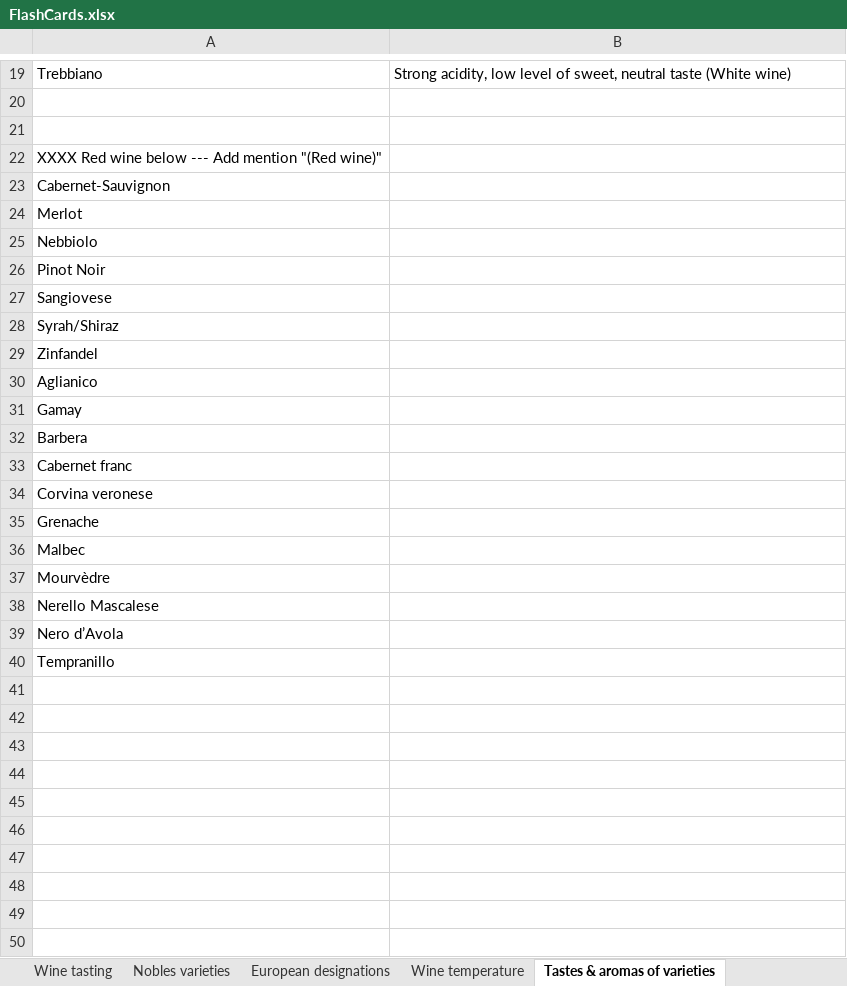
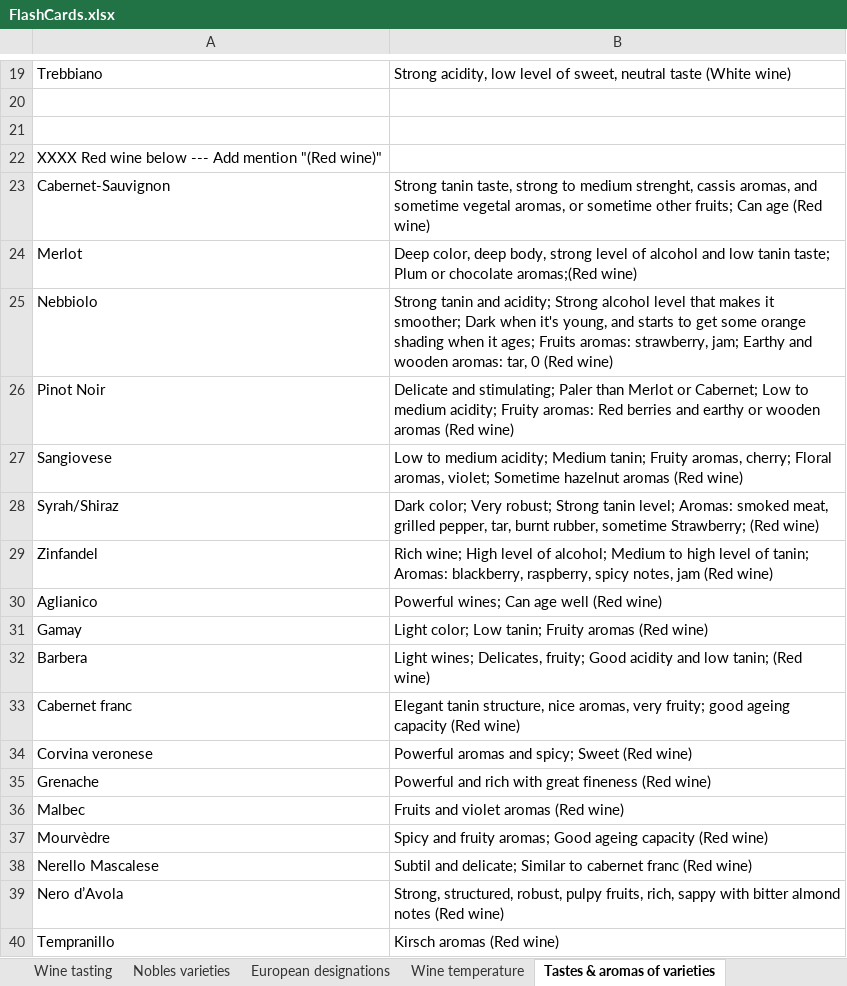
Before and after one commit to sandoche/Wine-Flashcards-Anki, an Excel workbook: src/FlashCards.xlsx, sheet Tastes & aromas of varieties, drawn as a sheet; only a part is shown, gaps mark what is left out; values as stored, in another font and other column widths than the file's, no borders; the diff names each change by its address in the sheet, - before the commit and + after, or states it on an @@ line.

Commit message:
:construction: Red wines added to varieties

```diff
--- a/src/FlashCards.xlsx (sheet Tastes & aromas of varieties)
+++ b/src/FlashCards.xlsx (sheet Tastes & aromas of varieties)
-B23: (empty)
+B23: Strong tanin taste, strong to medium strenght, cassis aromas, and sometime vegetal aromas, or sometime other fruits; Can age (Red wine)
-B24: (empty)
+B24: Deep color, deep body, strong level of alcohol and low tanin taste; Plum or chocolate aromas;(Red wine)
-B25: (empty)
+B25: Strong tanin and acidity; Strong alcohol level that makes it smoother; Dark when it's young, and starts to get some orange shading when it ages; Fruits aromas: strawberry, jam; Earthy and wooden aromas: tar, 0 (Red wine)
-B26: (empty)
+B26: Delicate and stimulating; Paler than Merlot or Cabernet; Low to medium acidity; Fruity aromas: Red berries and earthy or wooden aromas (Red wine)
-B27: (empty)
+B27: Low to medium acidity; Medium tanin; Fruity aromas, cherry; Floral aromas, violet; Sometime hazelnut aromas (Red wine)
-B28: (empty)
+B28: Dark color; Very robust; Strong tanin level; Aromas: smoked meat, grilled pepper, tar, burnt rubber, sometime Strawberry; (Red wine)
-B29: (empty)
+B29: Rich wine; High level of alcohol; Medium to high level of tanin; Aromas: blackberry, raspberry, spicy notes, jam (Red wine)
-B30: (empty)
+B30: Powerful wines; Can age well (Red wine)
-B31: (empty)
+B31: Light color; Low tanin; Fruity aromas (Red wine)
-B32: (empty)
+B32: Light wines; Delicates, fruity; Good acidity and low tanin; (Red wine)
-B33: (empty)
+B33: Elegant tanin structure, nice aromas, very fruity; good ageing capacity (Red wine)
-B34: (empty)
+B34: Powerful aromas and spicy; Sweet (Red wine)
-B35: (empty)
+B35: Powerful and rich with great fineness (Red wine)
-B36: (empty)
+B36: Fruits and violet aromas (Red wine)
-B37: (empty)
+B37: Spicy and fruity aromas; Good ageing capacity (Red wine)
-B38: (empty)
+B38: Subtil and delicate; Similar to cabernet franc (Red wine)
-B39: (empty)
+B39: Strong, structured, robust, pulpy fruits, rich, sappy with bitter almond notes (Red wine)
-B40: (empty)
+B40: Kirsch aromas (Red wine)
```
Also changed, not shown: sheet Wine & food pairing.
